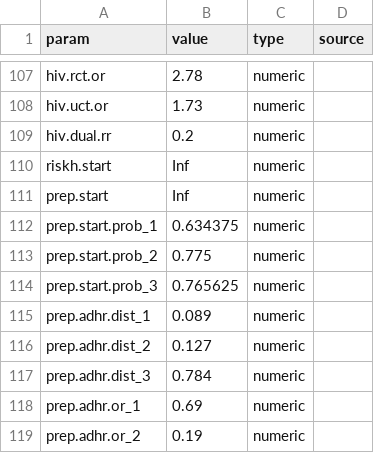
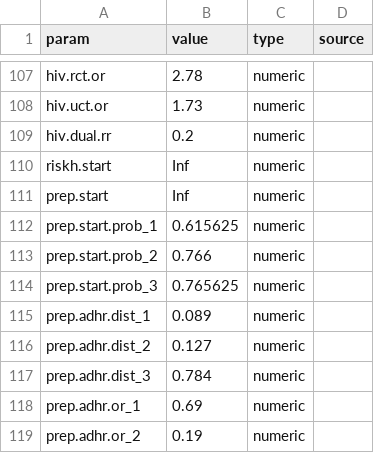
Before and after one commit to EpiModel/PartnerServiceYr3, a CSV file: data/input/params.csv, drawn as a sheet; only a part is shown, gaps mark what is left out.

```diff
--- a/data/input/params.csv
+++ b/data/input/params.csv
@@ -111,4 +111,4 @@ riskh.start,Inf,numeric
 prep.start,Inf,numeric
-prep.start.prob_1,0.634375,numeric
-prep.start.prob_2,0.775,numeric
+prep.start.prob_1,0.615625,numeric
+prep.start.prob_2,0.766,numeric
 prep.start.prob_3,0.765625,numeric
```
Also changed, not shown: 2 other files.
